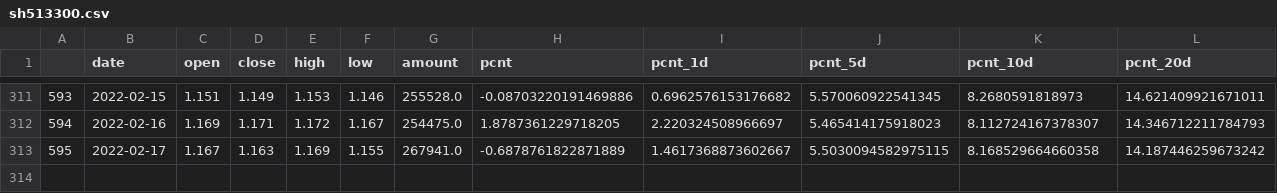
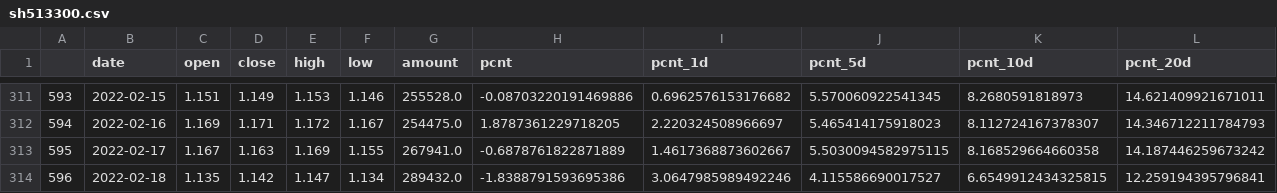
Before and after one commit to codemilestones/etf-quant, a CSV file: data/sh513300.csv, drawn as a sheet; only a part is shown, gaps mark what is left out; rows hold the shown columns only; the diff names each change by its address in the sheet, - before the commit and + after, or states it on an @@ line.

Commit message:
update data 2022-02-18

```diff
--- a/data/sh513300.csv
+++ b/data/sh513300.csv
+row 314: 596 | 2022-02-18 | 1.135 | 1.142 | 1.147 | 1.134 | 289432.0 | -1.8388791593695386 | 3.0647985989492246 | 4.115586690017527 | 6.6549912434325815 | 12.259194395796841
```
Also changed, not shown: data/sh510500.csv, data/sh512010.csv, 20 other files.
